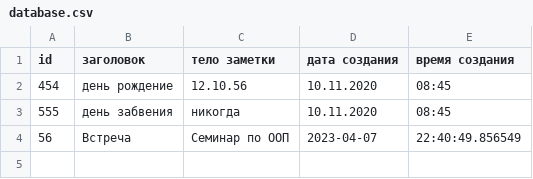
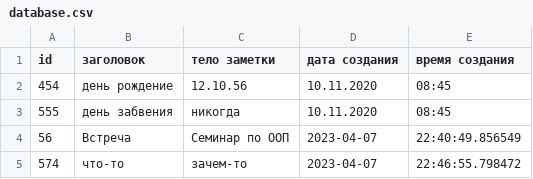
Before and after one commit to ValeriyaNov/IntermediateCertPython, a CSV file: database.csv, drawn as a sheet; the diff names each change by its address in the sheet, - before the commit and + after, or states it on an @@ line.

```diff
--- a/database.csv
+++ b/database.csv
+row 5: 574 | что-то | зачем-то | 2023-04-07 | 22:46:55.798472
```
Also changed, not shown: 7 other files.
